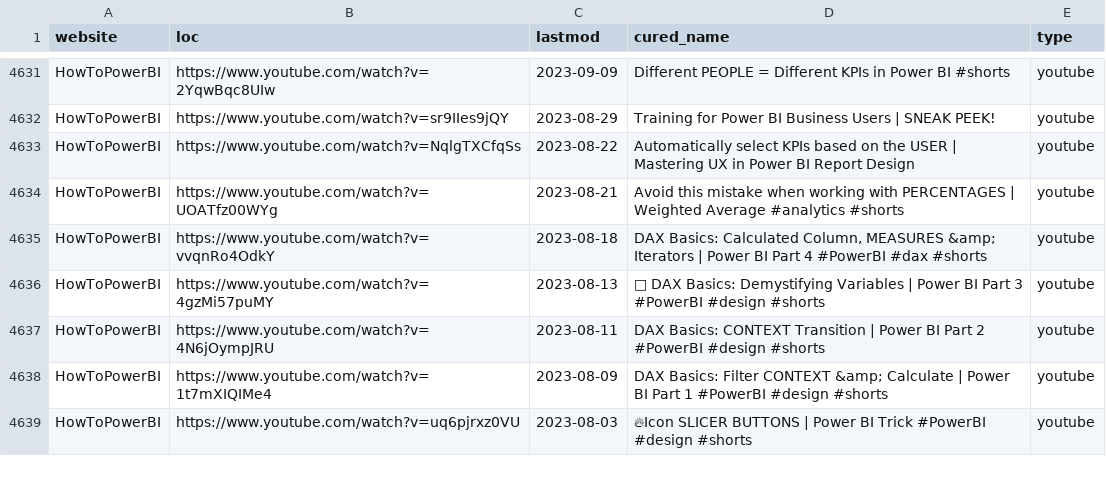
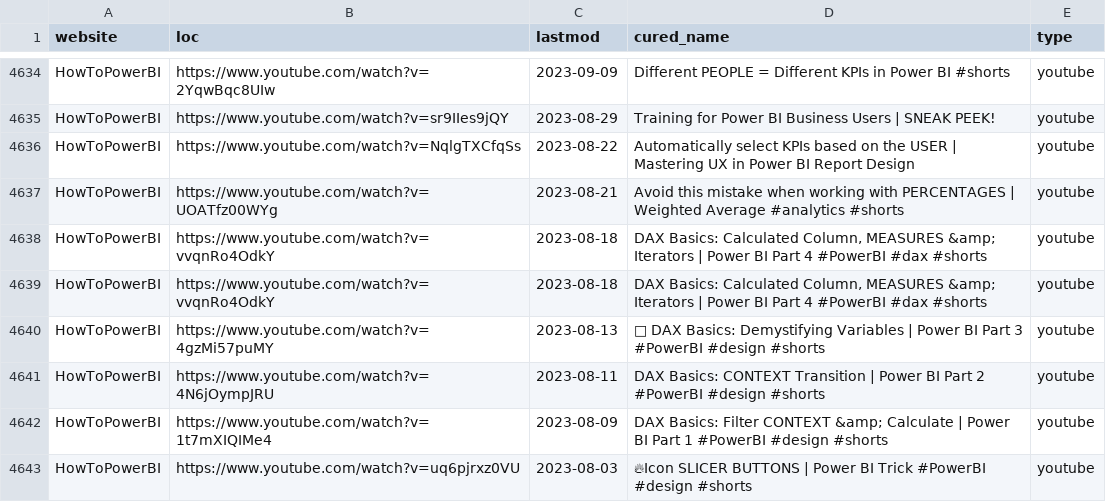
Before and after one commit to julian-passebecq/newsai_blue_scripts, a CSV file: newsai_script-main/data/sitemap.csv, drawn as a sheet; only a part is shown, gaps mark what is left out; the diff covers the shown part only.

```diff
--- a/newsai_script-main/data/sitemap.csv
+++ b/newsai_script-main/data/sitemap.csv
@@ -4635,2 +4638,3 @@ HowToPowerBI,https://www.youtube.com/watch?v=UOATfz00WYg,2023-08-21,Avoid this m
 HowToPowerBI,https://www.youtube.com/watch?v=vvqnRo4OdkY,2023-08-18,"DAX Basics: Calculated Column, MEASURES &amp; Iterators |  Power BI Part 4 #PowerBI #dax #shorts",youtube
+HowToPowerBI,https://www.youtube.com/watch?v=vvqnRo4OdkY,2023-08-18,"DAX Basics: Calculated Column, MEASURES &amp; Iterators |  Power BI Part 4 #PowerBI #dax #shorts",youtube
 HowToPowerBI,https://www.youtube.com/watch?v=4gzMi57puMY,2023-08-13,🔎 DAX Basics:  Demystifying Variables |  Power BI Part 3 #PowerBI #design #shorts,youtube
```
Also changed, not shown: 11 added rows, 9 removed rows, 58 moved rows and 37 edited cells elsewhere in this file.
